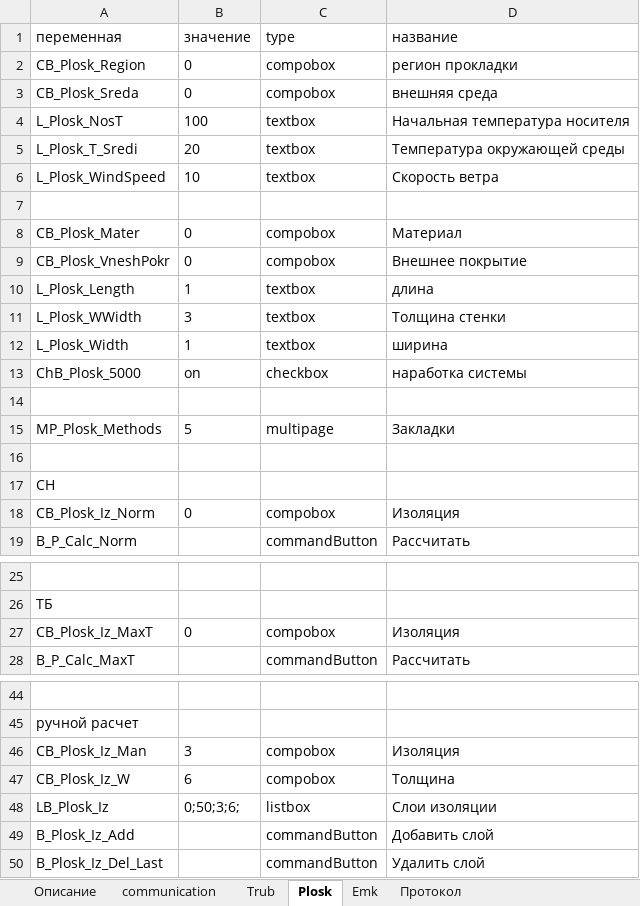
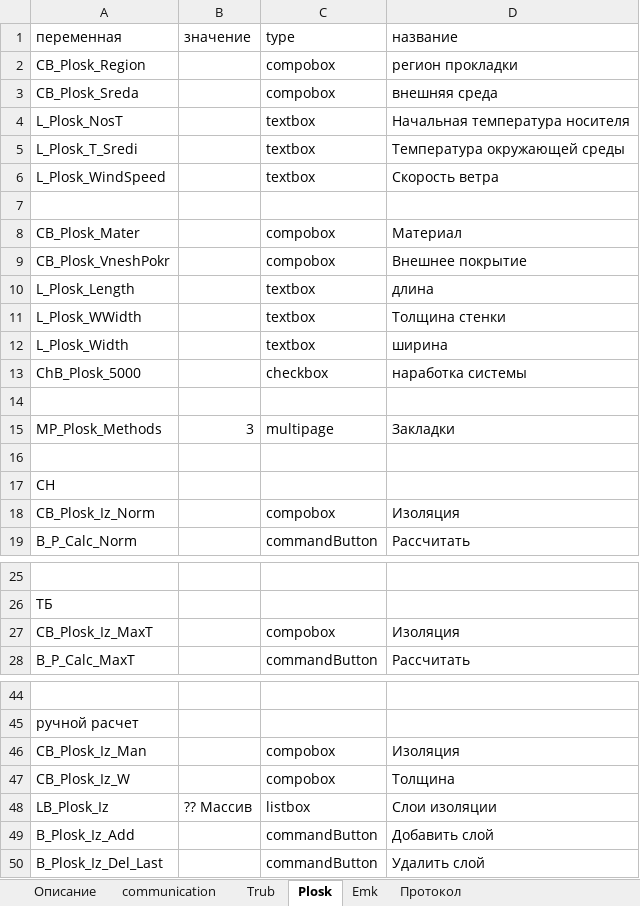
Before and after one commit to Cheltsov/paroc, an Excel workbook: media/cal.xlsm, sheet Plosk, drawn as a sheet; only a part is shown, gaps mark what is left out; values as stored, in another font and other column widths than the file's, no borders; the diff covers the shown part only; the diff names each change by its address in the sheet, - before the commit and + after, or states it on an @@ line.

```diff
--- a/media/cal.xlsm (sheet Plosk)
+++ b/media/cal.xlsm (sheet Plosk)
-B2:B3: 0
+B2:B3: (empty)
-B4: 100
+B4: (empty)
-B5: 20
+B5: (empty)
-B6: 10
+B6: (empty)
-B8:B9: 0
+B8:B9: (empty)
-B10: 1
+B10: (empty)
-B11: 3
+B11: (empty)
-B12: 1
+B12: (empty)
-B13: on
+B13: (empty)
-B15: 5
+B15: 3
-B18: 0
+B18: (empty)
-B27: 0
+B27: (empty)
-B46: 3
+B46: (empty)
-B47: 6
+B47: (empty)
-B48: 0;50;3;6;
+B48: ?? Массив
```
Also changed, not shown: 1 edited cell elsewhere in this sheet, sheet Протокол, sheet Trub, sheet communication, charts or pictures, 4 other files.
